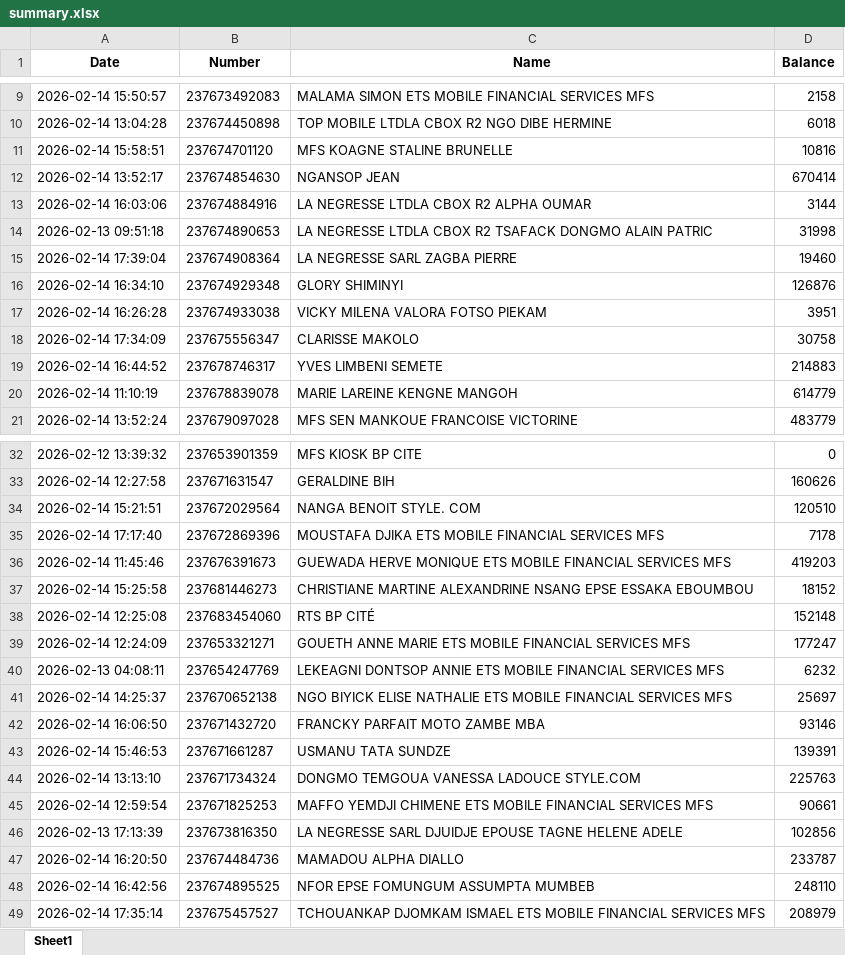
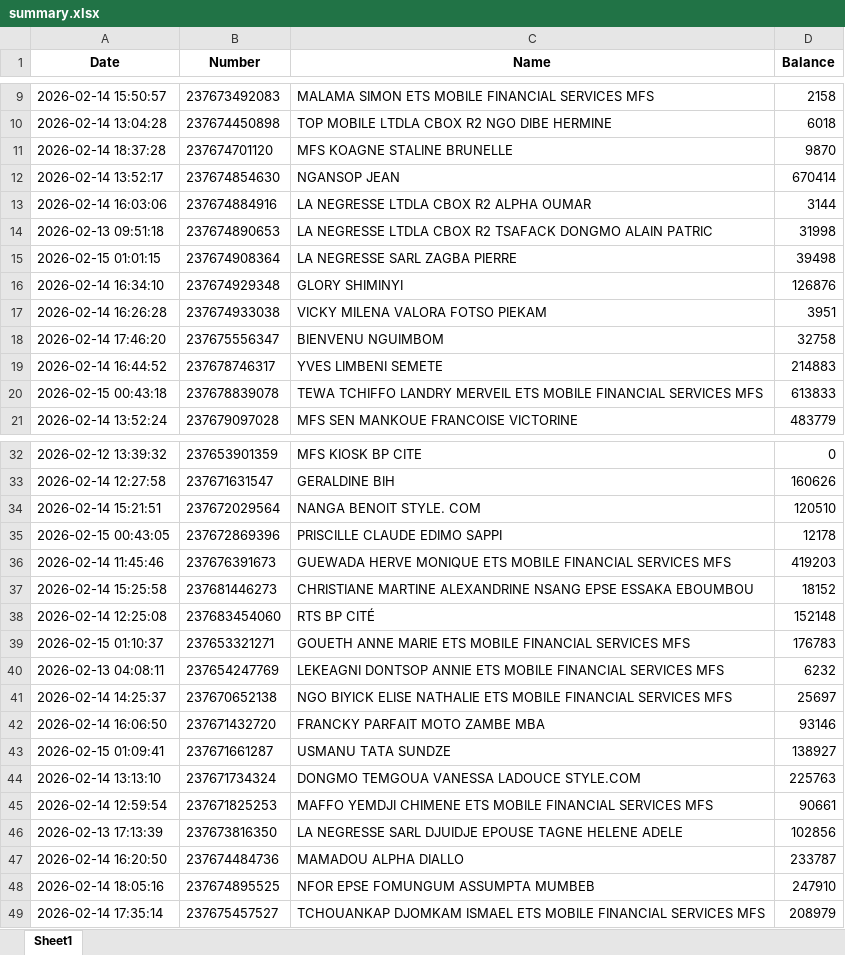
Before and after one commit to susanobi94-beep/stock-mfs-dashboard, an Excel workbook: summary.xlsx, sheet Sheet1, drawn as a sheet; only a part is shown, gaps mark what is left out; values as stored, in another font and other column widths than the file's, no borders; removed rows and columns are numbered as before the commit, all else as after; the diff covers the shown part only; the diff names each change by its address in the sheet, - before the commit and + after, or states it on an @@ line.

```diff
--- a/summary.xlsx (sheet Sheet1)
+++ b/summary.xlsx (sheet Sheet1)
-A11 (Date): 2026-02-14 15:58:51
+A11 (Date): 2026-02-14 18:37:28
-D11 (Balance): 10816
+D11 (Balance): 9870
-A15 (Date): 2026-02-14 17:39:04
+A15 (Date): 2026-02-15 01:01:15
-D15 (Balance): 19460
+D15 (Balance): 39498
-row 18: 2026-02-14 17:34:09 | 237675556347 | CLARISSE MAKOLO | 30758
+row 18: 2026-02-14 17:46:20 | 237675556347 | BIENVENU NGUIMBOM | 32758
-row 20: 2026-02-14 11:10:19 | 237678839078 | MARIE LAREINE KENGNE MANGOH | 614779
+row 20: 2026-02-15 00:43:18 | 237678839078 | TEWA TCHIFFO LANDRY MERVEIL ETS MOBILE FINANCIAL SERVICES MFS | 613833
-row 35: 2026-02-14 17:17:40 | 237672869396 | MOUSTAFA DJIKA ETS MOBILE FINANCIAL SERVICES MFS | 7178
+row 35: 2026-02-15 00:43:05 | 237672869396 | PRISCILLE CLAUDE EDIMO SAPPI | 12178
-A39 (Date): 2026-02-14 12:24:09
+A39 (Date): 2026-02-15 01:10:37
-D39 (Balance): 177247
+D39 (Balance): 176783
-A43 (Date): 2026-02-14 15:46:53
+A43 (Date): 2026-02-15 01:09:41
-D43 (Balance): 139391
+D43 (Balance): 138927
-A48 (Date): 2026-02-14 16:42:56
+A48 (Date): 2026-02-14 18:05:16
-D48 (Balance): 248110
+D48 (Balance): 247910
```
Also changed, not shown: 1 added row and 2 edited cells elsewhere in this sheet, reconciliation.xlsx, 11 other files.
